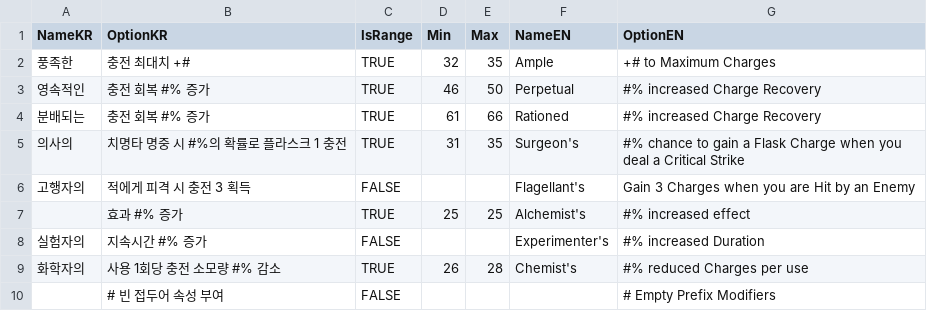
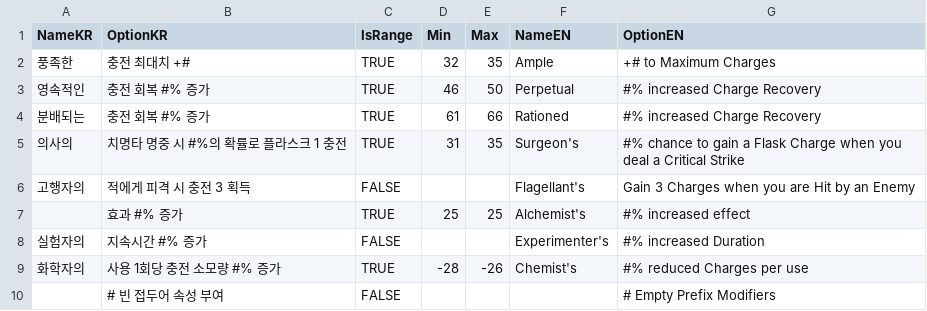
Before and after one commit to ContecSafran/SkTask, a CSV file: bin/resource/Item/flask/prefix.csv, drawn as a sheet.

```diff
--- a/bin/resource/Item/flask/prefix.csv
+++ b/bin/resource/Item/flask/prefix.csv
@@ -8,3 +8,3 @@
 실험자의,지속시간 #% 증가,FALSE,,,Experimenter's,#% increased Duration
-화학자의,사용 1회당 충전 소모량 #% 감소,TRUE,26,28,Chemist's	,#% reduced Charges per use
+화학자의,사용 1회당 충전 소모량 #% 증가,TRUE,-28,-26,Chemist's	,#% reduced Charges per use
 ,# 빈 접두어 속성 부여,FALSE,,,,# Empty Prefix Modifiers
```
Also changed, not shown: bin/resource/Item/flask/suffix.csv, 9 other files.
